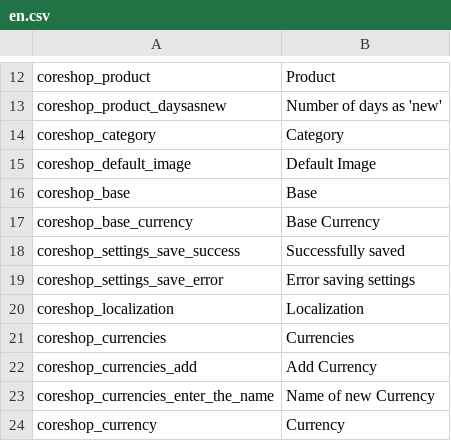
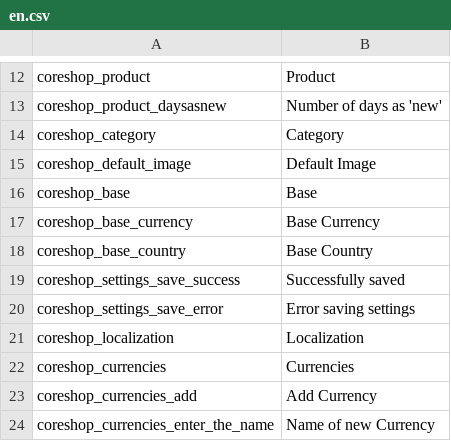
Before and after one commit to coreshop/CoreShop, a CSV file: static/texts/en.csv, drawn as a sheet; only a part is shown, gaps mark what is left out; the shorter side is filled out with more unchanged rows; the diff names each change by its address in the sheet, - before the commit and + after, or states it on an @@ line.

Commit message:
add base-country to config

```diff
--- a/static/texts/en.csv
+++ b/static/texts/en.csv
+row 18: coreshop_base_country | Base Country
```
Also changed, not shown: 4 other files.
